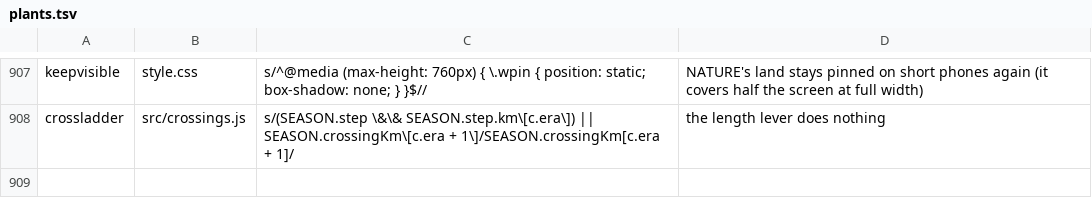
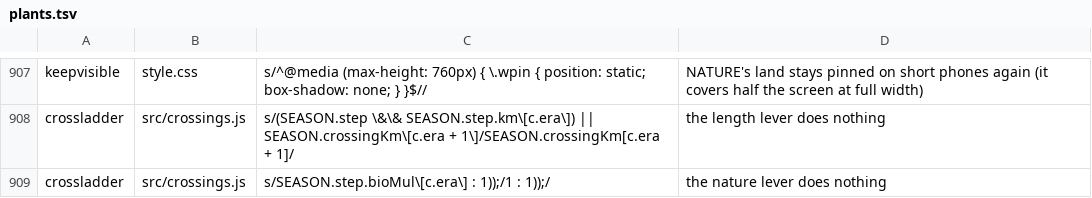
Before and after one commit to olly-marx/contrail-pilot, a TSV file: tools/plants.tsv, drawn as a sheet; only a part is shown, gaps mark what is left out.

```diff
--- a/tools/plants.tsv
+++ b/tools/plants.tsv
@@ -908 +908,2 @@ keepvisible	style.css	s/^@media (max-height: 760px) { \.wpin { position: static;
 crossladder	src/crossings.js	s/(SEASON.step \&\& SEASON.step.km\[c.era\]) || SEASON.crossingKm\[c.era + 1\]/SEASON.crossingKm[c.era + 1]/	the length lever does nothing
+crossladder	src/crossings.js	s/SEASON.step.bioMul\[c.era\] : 1));/1 : 1));/	the nature lever does nothing
```
Also changed, not shown: 10 other files.
